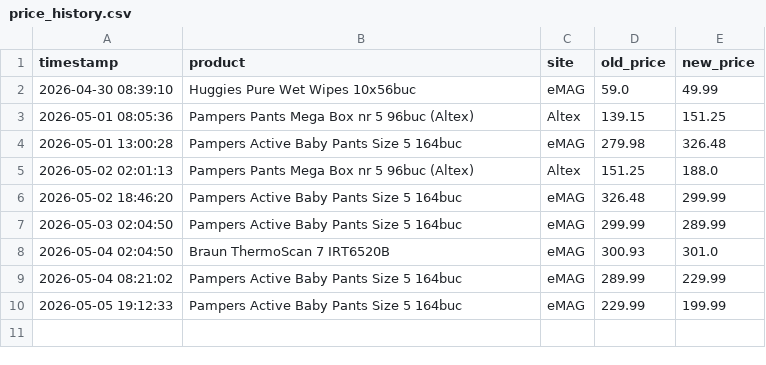
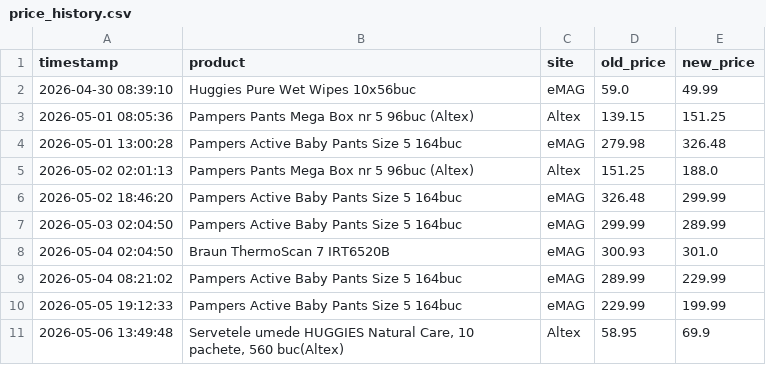
Before and after one commit to 11DrG/Price-tracker, a CSV file: price_history.csv, drawn as a sheet; the diff names each change by its address in the sheet, - before the commit and + after, or states it on an @@ line.

```diff
--- a/price_history.csv
+++ b/price_history.csv
+row 11: 2026-05-06 13:49:48 | Servetele umede HUGGIES Natural Care, 10 pachete, 560 buc(Altex) | Altex | 58.95 | 69.9
```
Also changed, not shown: 1 other file.
